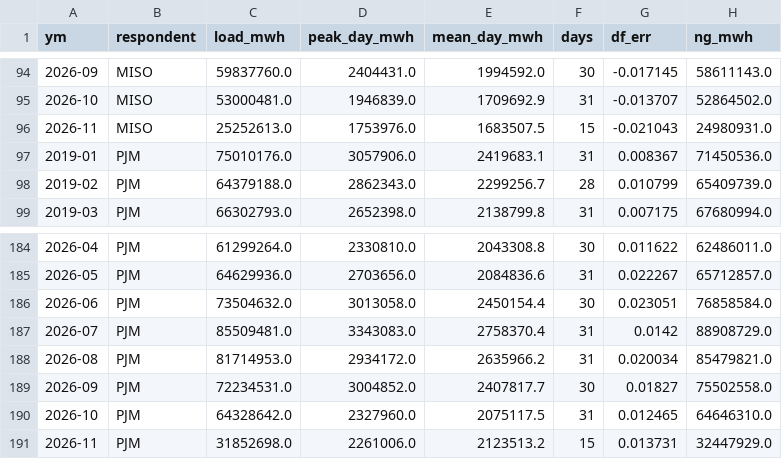
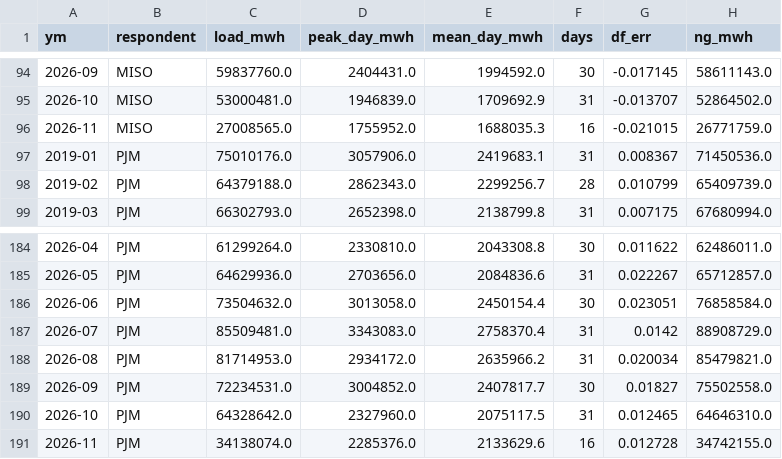
Before and after one commit to bnkim192/eia-harvester, a CSV file: eia_rto_monthly.csv, drawn as a sheet; only a part is shown, gaps mark what is left out.

```diff
--- a/eia_rto_monthly.csv
+++ b/eia_rto_monthly.csv
@@ -95,3 +95,3 @@
 2026-10,MISO,53000481.0,1946839.0,1709692.9,31,-0.013707,52864502.0
-2026-11,MISO,25252613.0,1753976.0,1683507.5,15,-0.021043,24980931.0
+2026-11,MISO,27008565.0,1755952.0,1688035.3,16,-0.021015,26771759.0
 2019-01,PJM,75010176.0,3057906.0,2419683.1,31,0.008367,71450536.0
@@ -190,2 +190,2 @@
 2026-10,PJM,64328642.0,2327960.0,2075117.5,31,0.012465,64646310.0
-2026-11,PJM,31852698.0,2261006.0,2123513.2,15,0.013731,32447929.0
+2026-11,PJM,34138074.0,2285376.0,2133629.6,16,0.012728,34742155.0
```
Also changed, not shown: backtest_scorecard.csv, fx_krw_daily.csv, 14 other files.
